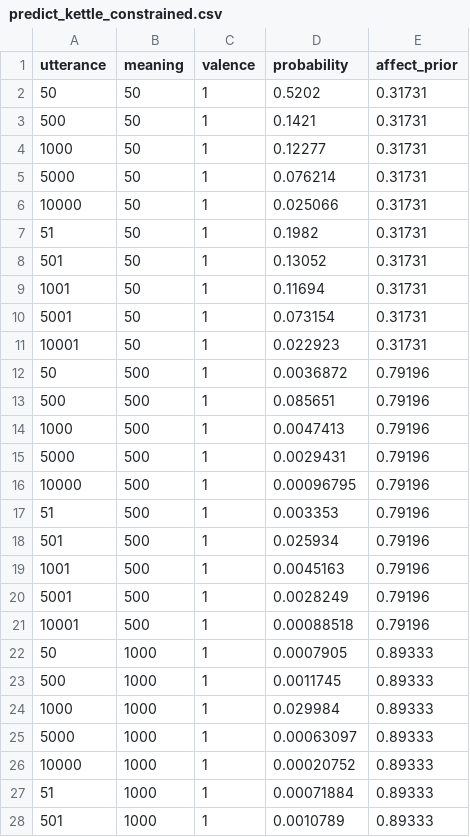
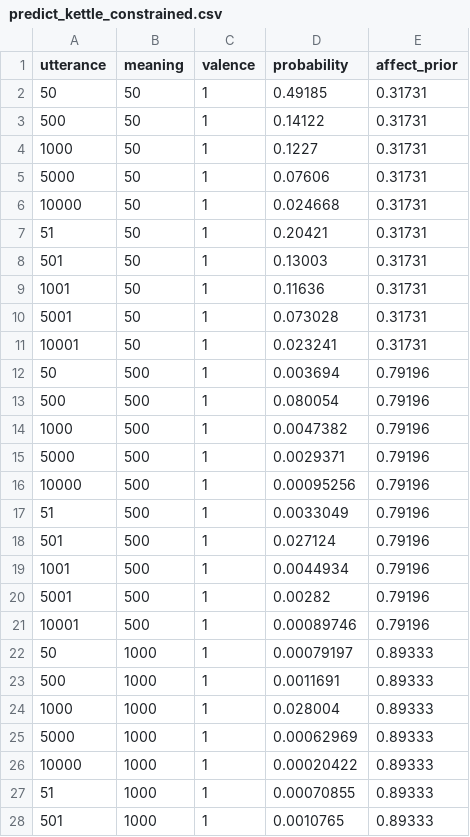
Before and after one commit to jeaneis/hyperbole, a CSV file: data/model/predict_kettle_constrained.csv, drawn as a sheet; only a part is shown; the diff covers the shown part only.

Commit message:
transformed model probabililities

```diff
--- a/data/model/predict_kettle_constrained.csv
+++ b/data/model/predict_kettle_constrained.csv
@@ -1,28 +1,28 @@
 utterance,meaning,valence,probability,affect_prior
-50,50,1,0.5202,0.31731
-500,50,1,0.1421,0.31731
-1000,50,1,0.12277,0.31731
-5000,50,1,0.076214,0.31731
-10000,50,1,0.025066,0.31731
-51,50,1,0.1982,0.31731
-501,50,1,0.13052,0.31731
-1001,50,1,0.11694,0.31731
-5001,50,1,0.073154,0.31731
-10001,50,1,0.022923,0.31731
-50,500,1,0.0036872,0.79196
-500,500,1,0.085651,0.79196
-1000,500,1,0.0047413,0.79196
-5000,500,1,0.0029431,0.79196
-10000,500,1,0.00096795,0.79196
-51,500,1,0.003353,0.79196
-501,500,1,0.025934,0.79196
-1001,500,1,0.0045163,0.79196
-5001,500,1,0.0028249,0.79196
-10001,500,1,0.00088518,0.79196
-50,1000,1,0.0007905,0.89333
-500,1000,1,0.0011745,0.89333
-1000,1000,1,0.029984,0.89333
-5000,1000,1,0.00063097,0.89333
-10000,1000,1,0.00020752,0.89333
-51,1000,1,0.00071884,0.89333
-501,1000,1,0.0010789,0.89333
+50,50,1,0.49185,0.31731
+500,50,1,0.14122,0.31731
+1000,50,1,0.1227,0.31731
+5000,50,1,0.07606,0.31731
+10000,50,1,0.024668,0.31731
+51,50,1,0.20421,0.31731
+501,50,1,0.13003,0.31731
+1001,50,1,0.11636,0.31731
+5001,50,1,0.073028,0.31731
+10001,50,1,0.023241,0.31731
+50,500,1,0.003694,0.79196
+500,500,1,0.080054,0.79196
+1000,500,1,0.0047382,0.79196
+5000,500,1,0.0029371,0.79196
+10000,500,1,0.00095256,0.79196
+51,500,1,0.0033049,0.79196
+501,500,1,0.027124,0.79196
+1001,500,1,0.0044934,0.79196
+5001,500,1,0.00282,0.79196
+10001,500,1,0.00089746,0.79196
+50,1000,1,0.00079197,0.89333
+500,1000,1,0.0011691,0.89333
+1000,1000,1,0.028004,0.89333
+5000,1000,1,0.00062969,0.89333
+10000,1000,1,0.00020422,0.89333
+51,1000,1,0.00070855,0.89333
+501,1000,1,0.0010765,0.89333
```
Also changed, not shown: 173 edited cells elsewhere in this file, data/model/predict_laptop_constrained.csv, data/model/predict_watch_constrained.csv, 2 other files.
